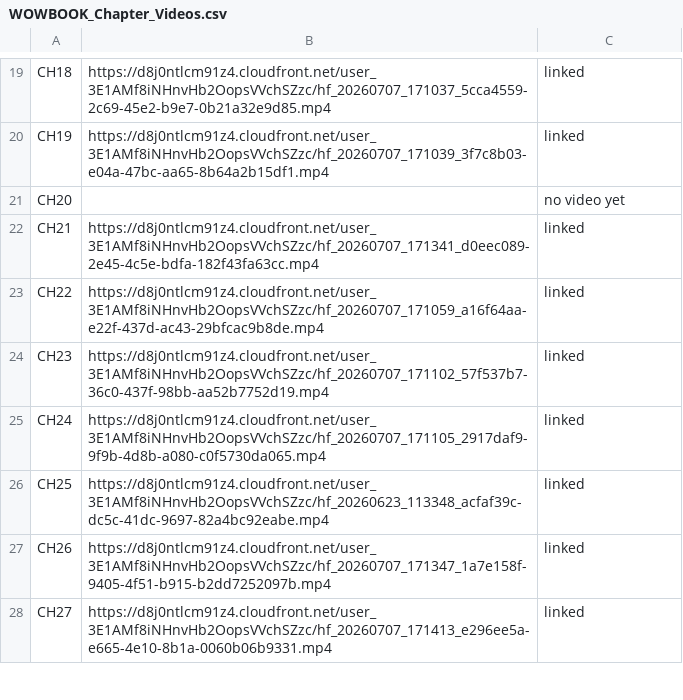
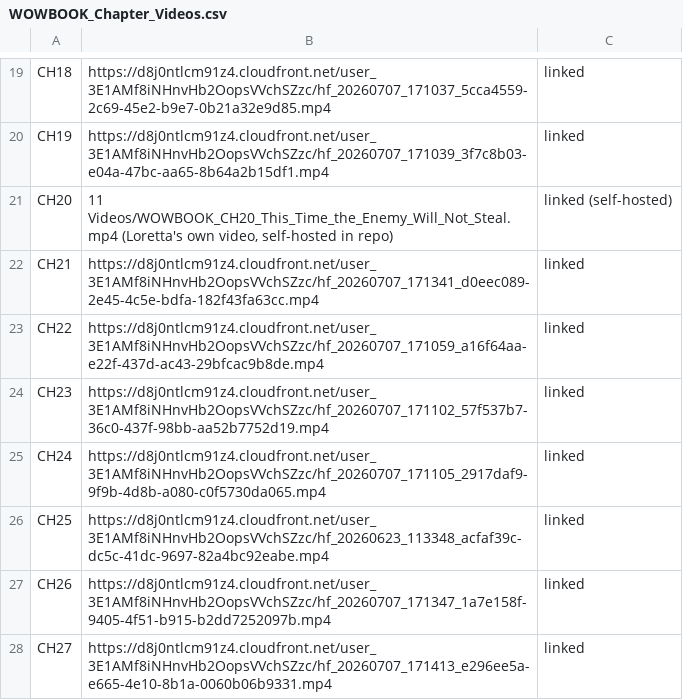
Before and after one commit to hallgross/Onedrive_Folder_Scripts, a CSV file: WOW Book – This Is How You Walk on Water/WOWBOOK_Chapter_Videos.csv, drawn as a sheet; only a part is shown, gaps mark what is left out.

```diff
--- a/WOW Book – This Is How You Walk on Water/WOWBOOK_Chapter_Videos.csv
+++ b/WOW Book – This Is How You Walk on Water/WOWBOOK_Chapter_Videos.csv
@@ -20,3 +20,3 @@ CH18,https://d8j0ntlcm91z4.cloudfront.net/user_3E1AMf8iNHnvHb2OopsVVchSZzc/hf_20
 CH19,https://d8j0ntlcm91z4.cloudfront.net/user_3E1AMf8iNHnvHb2OopsVVchSZzc/hf_20260707_171039_3f7c8b03-e04a-47bc-aa65-8b64a2b15df1.mp4,linked
-CH20,,no video yet
+CH20,"11 Videos/WOWBOOK_CH20_This_Time_the_Enemy_Will_Not_Steal.mp4 (Loretta's own video, self-hosted in repo)",linked (self-hosted)
 CH21,https://d8j0ntlcm91z4.cloudfront.net/user_3E1AMf8iNHnvHb2OopsVVchSZzc/hf_20260707_171341_d0eec089-2e45-4c5e-bdfa-182f43fa63cc.mp4,linked
```
Also changed, not shown: 3 other files.
